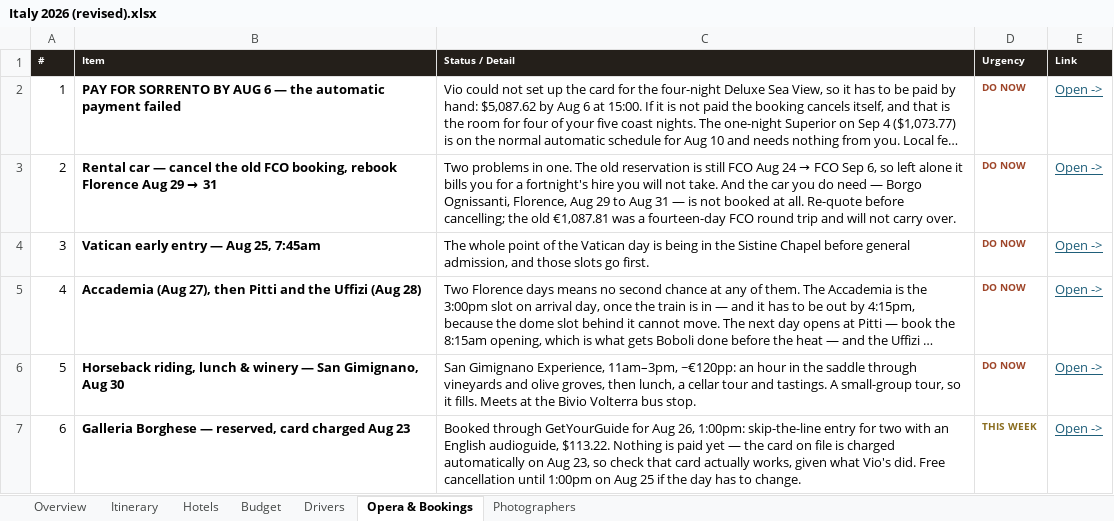
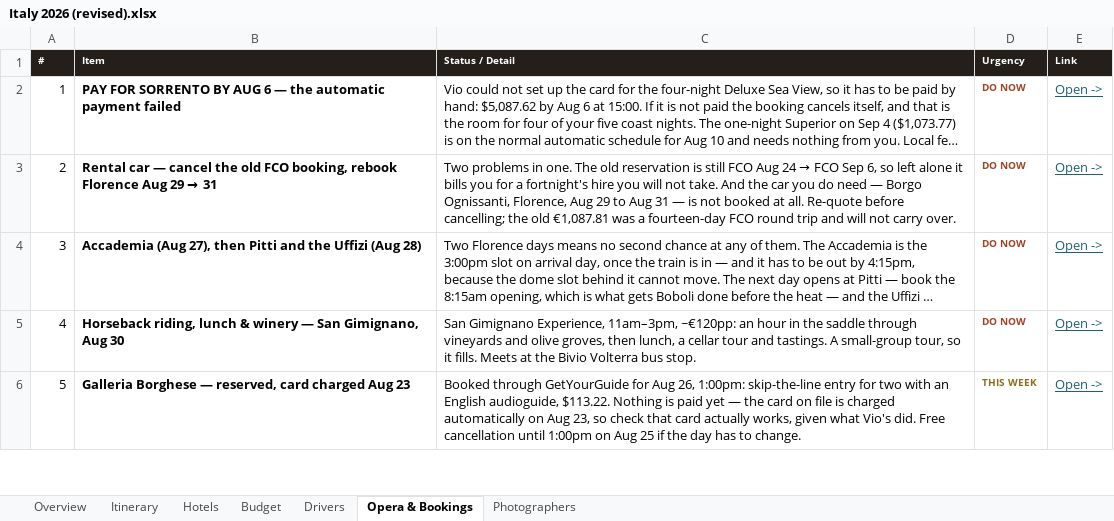
Before and after one commit to JunxuanH/trip-planner, an Excel workbook: italy-2026/dist/Italy 2026 (revised).xlsx, sheet Opera & Bookings, drawn as a sheet; only a part is shown; long unchanged cells end in …; values as stored, in another font and other column widths than the file's, no borders; removed rows and columns are numbered as before the commit, all else as after; the diff names each change by its address in the sheet, - before the commit and + after, or states it on an @@ line.

```diff
--- a/italy-2026/dist/Italy 2026 (revised).xlsx (sheet Opera & Bookings)
+++ b/italy-2026/dist/Italy 2026 (revised).xlsx (sheet Opera & Bookings)
-row 4: 3 | Vatican early entry — Aug 25, 7:45am | The whole point of the Vatican day is being in the Sistine Chapel before general admission, and those slots go first. | DO NOW | Open ->
@@ column A (#) renumbered between rows 4 and 15 @@
```
Also changed, not shown: sheet Itinerary, sheet Budget, 3 other files.
